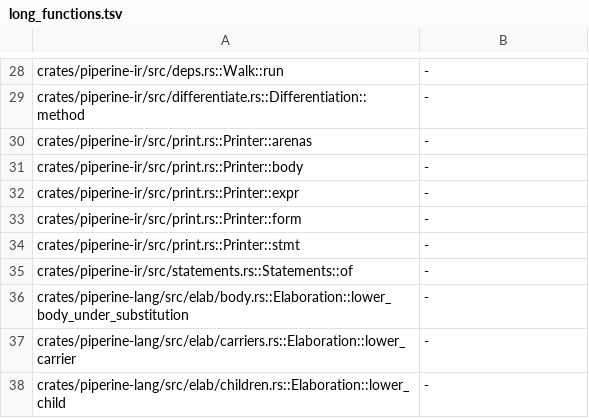
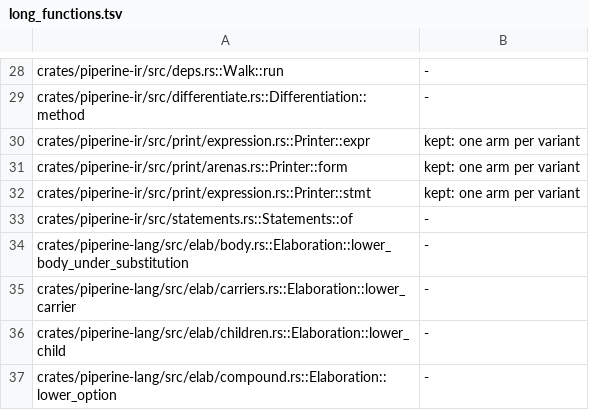
Before and after one commit to vkeslarek/piperine, a TSV file: crates/piperine-repository-guards/worklists/long_functions.tsv, drawn as a sheet; only a part is shown, gaps mark what is left out; the shorter side is filled out with more unchanged rows; removed rows and columns are numbered as before the commit, all else as after; the diff names each change by its address in the sheet, - before the commit and + after, or states it on an @@ line.

```diff
--- a/crates/piperine-repository-guards/worklists/long_functions.tsv
+++ b/crates/piperine-repository-guards/worklists/long_functions.tsv
-row 30: crates/piperine-ir/src/print.rs::Printer::arenas | -
-row 31: crates/piperine-ir/src/print.rs::Printer::body | -
-row 32: crates/piperine-ir/src/print.rs::Printer::expr | -
-row 33: crates/piperine-ir/src/print.rs::Printer::form | -
-row 34: crates/piperine-ir/src/print.rs::Printer::stmt | -
+row 30: crates/piperine-ir/src/print/expression.rs::Printer::expr | kept: one arm per variant
+row 31: crates/piperine-ir/src/print/arenas.rs::Printer::form | kept: one arm per variant
+row 32: crates/piperine-ir/src/print/expression.rs::Printer::stmt | kept: one arm per variant
```
Also changed, not shown: crates/piperine-repository-guards/allowances/piperine-ir/undeclared_words.tsv, crates/piperine-repository-guards/allowances/piperine-ir/undocumented_items.tsv, 5 other files.
